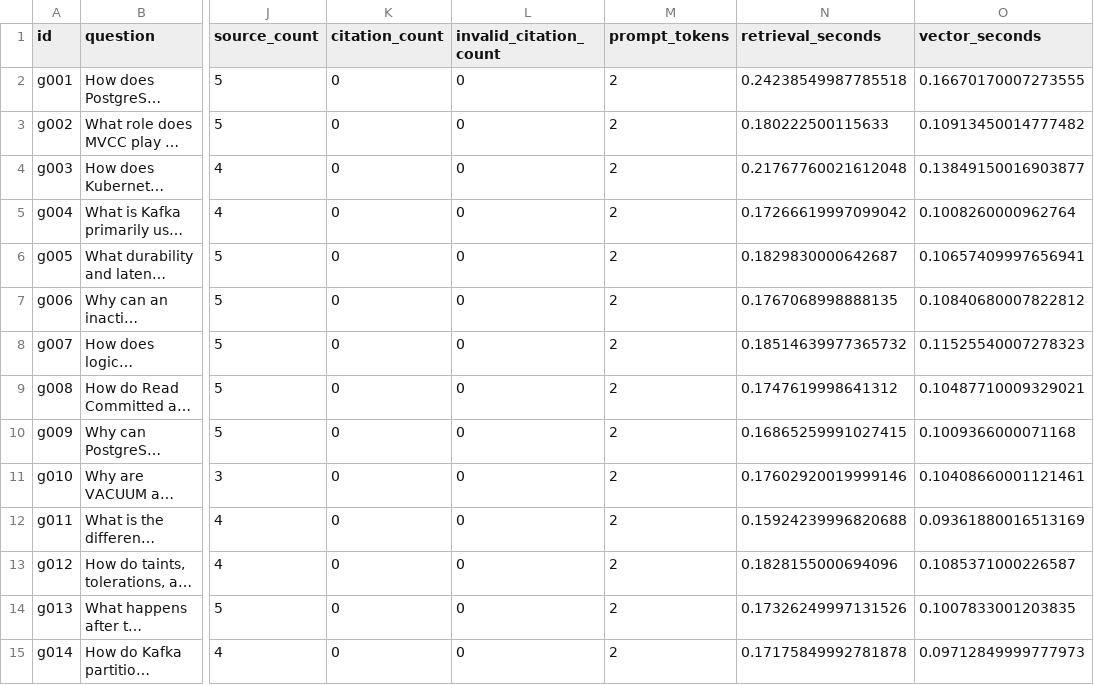
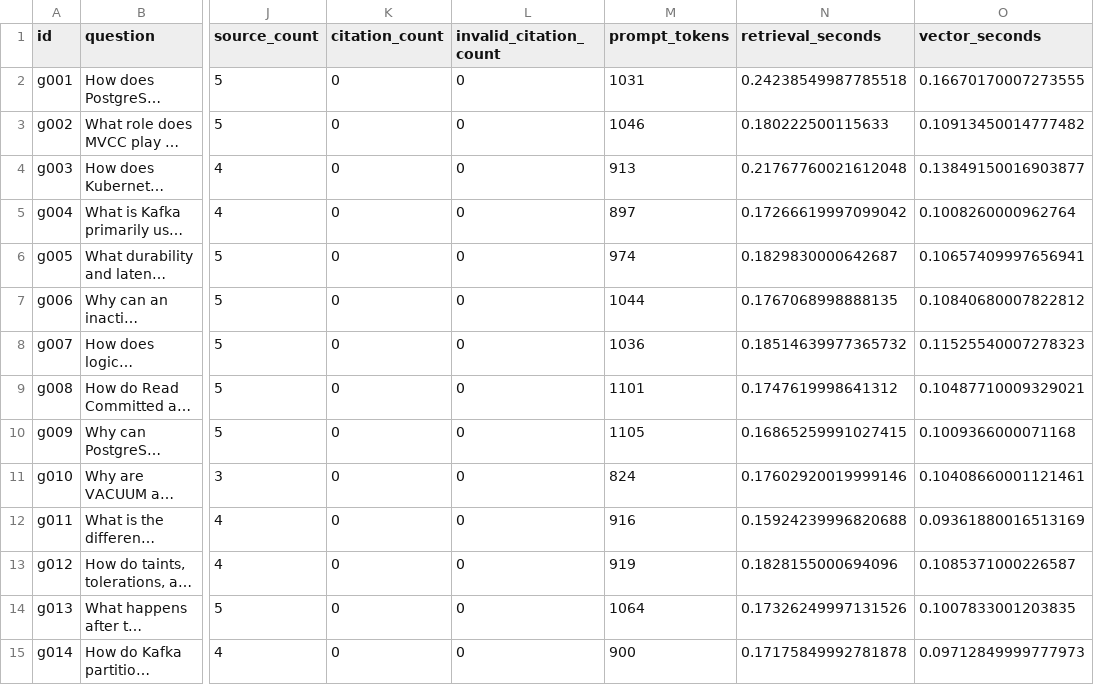
Before and after one commit to Soumya-Jena/distributed-rag, a CSV file: experiments/day-09/strict-grounding.csv, drawn as a sheet; only a part is shown, gaps mark what is left out; long unchanged cells end in …; the diff covers the shown part only; the diff names each change by its address in the sheet, - before the commit and + after, or states it on an @@ line.

Commit message:
Correct prompt token counts and refine security scoring

```diff
--- a/experiments/day-09/strict-grounding.csv
+++ b/experiments/day-09/strict-grounding.csv
-M2 (prompt_tokens): 2
+M2 (prompt_tokens): 1031
-M3 (prompt_tokens): 2
+M3 (prompt_tokens): 1046
-M4 (prompt_tokens): 2
+M4 (prompt_tokens): 913
-M5 (prompt_tokens): 2
+M5 (prompt_tokens): 897
-M6 (prompt_tokens): 2
+M6 (prompt_tokens): 974
-M7 (prompt_tokens): 2
+M7 (prompt_tokens): 1044
-M8 (prompt_tokens): 2
+M8 (prompt_tokens): 1036
-M9 (prompt_tokens): 2
+M9 (prompt_tokens): 1101
-M10 (prompt_tokens): 2
+M10 (prompt_tokens): 1105
-M11 (prompt_tokens): 2
+M11 (prompt_tokens): 824
-M12 (prompt_tokens): 2
+M12 (prompt_tokens): 916
-M13 (prompt_tokens): 2
+M13 (prompt_tokens): 919
-M14 (prompt_tokens): 2
+M14 (prompt_tokens): 1064
-M15 (prompt_tokens): 2
+M15 (prompt_tokens): 900
```
Also changed, not shown: 18 edited cells elsewhere in this file, experiments/day-09/baseline-grounding.csv, 3 other files.
